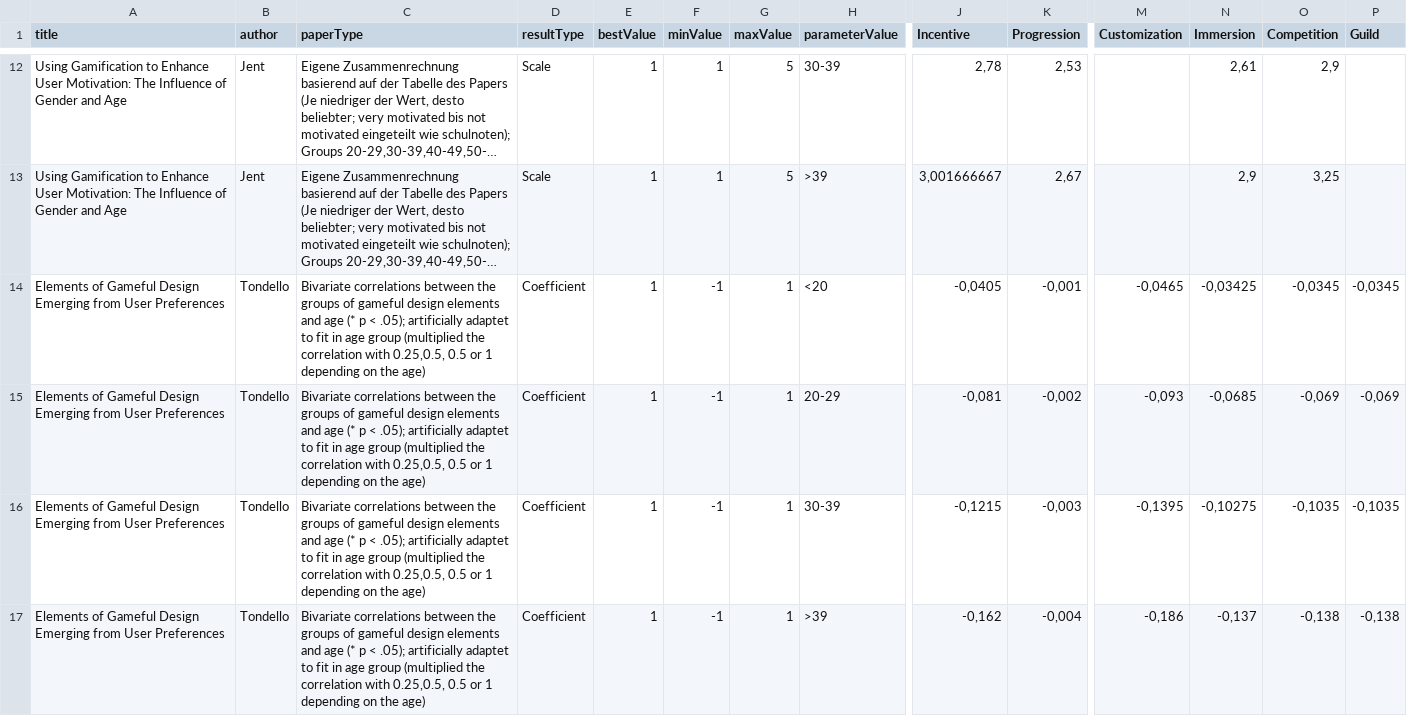
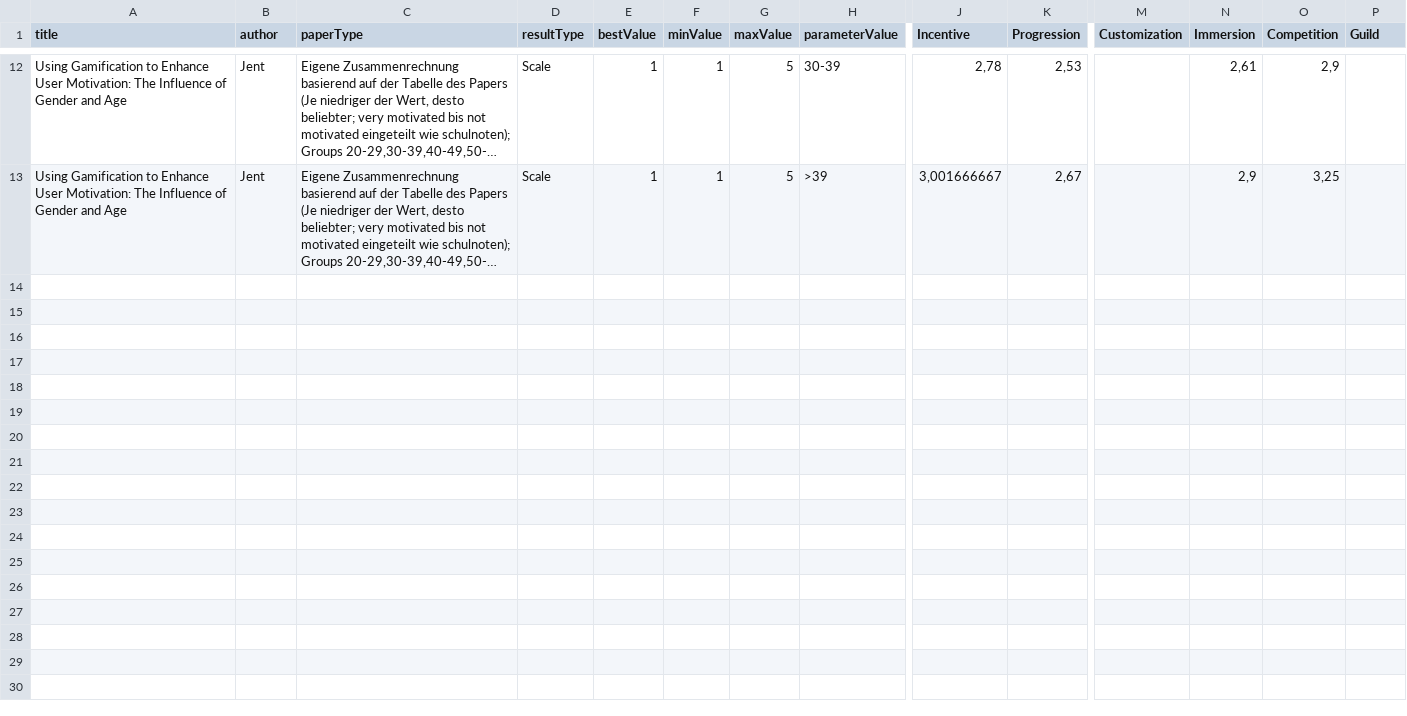
Before and after one commit to annaric/Tailored-Gamification-Recommender, a CSV file: backend/src/RecommenderSystem/Recommender/RecommenderData/AgeBasedRecommender.csv, drawn as a sheet; only a part is shown, gaps mark what is left out; long unchanged cells end in …; rows hold the shown columns only; the diff names each change by its address in the sheet, - before the commit and + after, or states it on an @@ line.

```diff
--- a/backend/src/RecommenderSystem/Recommender/RecommenderData/AgeBasedRecommender.csv
+++ b/backend/src/RecommenderSystem/Recommender/RecommenderData/AgeBasedRecommender.csv
-row 14: Elements of Gameful Design Emerging from User Preferences | Tondello | Bivariate correlations between the groups of gameful design elements and age (* p < .05); artificially adaptet to fit in age group (multiplied the correlation with 0.25,0.5, 0.5 or 1 depending on the age) | Coefficient | 1 | -1 | 1 | <20 | -0,0405 | -0,001 | -0,0465 | -0,03425 | -0,0345 | -0,0345
-row 15: Elements of Gameful Design Emerging from User Preferences | Tondello | Bivariate correlations between the groups of gameful design elements and age (* p < .05); artificially adaptet to fit in age group (multiplied the correlation with 0.25,0.5, 0.5 or 1 depending on the age) | Coefficient | 1 | -1 | 1 | 20-29 | -0,081 | -0,002 | -0,093 | -0,0685 | -0,069 | -0,069
-row 16: Elements of Gameful Design Emerging from User Preferences | Tondello | Bivariate correlations between the groups of gameful design elements and age (* p < .05); artificially adaptet to fit in age group (multiplied the correlation with 0.25,0.5, 0.5 or 1 depending on the age) | Coefficient | 1 | -1 | 1 | 30-39 | -0,1215 | -0,003 | -0,1395 | -0,10275 | -0,1035 | -0,1035
-row 17: Elements of Gameful Design Emerging from User Preferences | Tondello | Bivariate correlations between the groups of gameful design elements and age (* p < .05); artificially adaptet to fit in age group (multiplied the correlation with 0.25,0.5, 0.5 or 1 depending on the age) | Coefficient | 1 | -1 | 1 | >39 | -0,162 | -0,004 | -0,186 | -0,137 | -0,138 | -0,138
```
Also changed, not shown: backend/src/RecommenderSystem/Recommender/RecommenderData/GenderBasedRecommender.csv, backend/src/RecommenderSystem/Recommender/RecommenderData/PersonalityBasedRecommender.csv, 7 other files.
